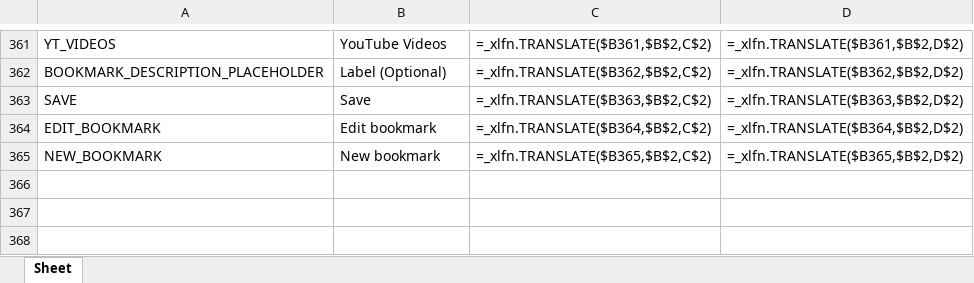
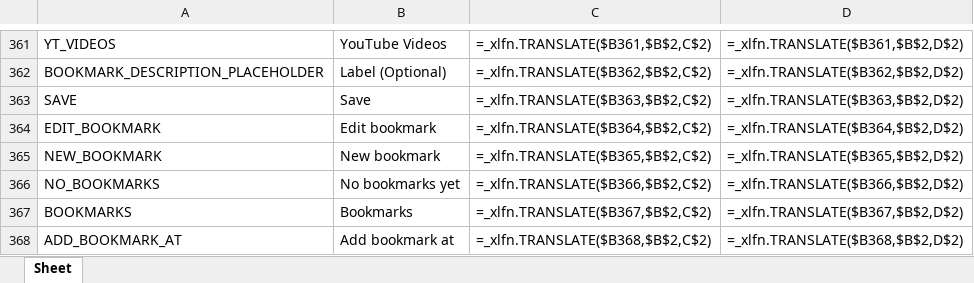
Before and after one commit to Icass1/rockit, an Excel workbook: Vocabulary.xlsx, sheet Sheet, drawn as a sheet; only a part is shown, gaps mark what is left out; values as stored, in another font and other column widths than the file's, no borders; formulas without a stored value are shown as written; table styles not drawn; the diff names each change by its address in the sheet, - before the commit and + after, or states it on an @@ line.

Commit message:
Added bookmark menu

```diff
--- a/Vocabulary.xlsx (sheet Sheet)
+++ b/Vocabulary.xlsx (sheet Sheet)
+row 366: NO_BOOKMARKS | No bookmarks yet | =_xlfn.TRANSLATE($B366,$B$2,C$2) | =_xlfn.TRANSLATE($B366,$B$2,D$2)
+row 367: BOOKMARKS | Bookmarks | =_xlfn.TRANSLATE($B367,$B$2,C$2) | =_xlfn.TRANSLATE($B367,$B$2,D$2)
+row 368: ADD_BOOKMARK_AT | Add bookmark at | =_xlfn.TRANSLATE($B368,$B$2,C$2) | =_xlfn.TRANSLATE($B368,$B$2,D$2)
```
Also changed, not shown: 3 other files.
